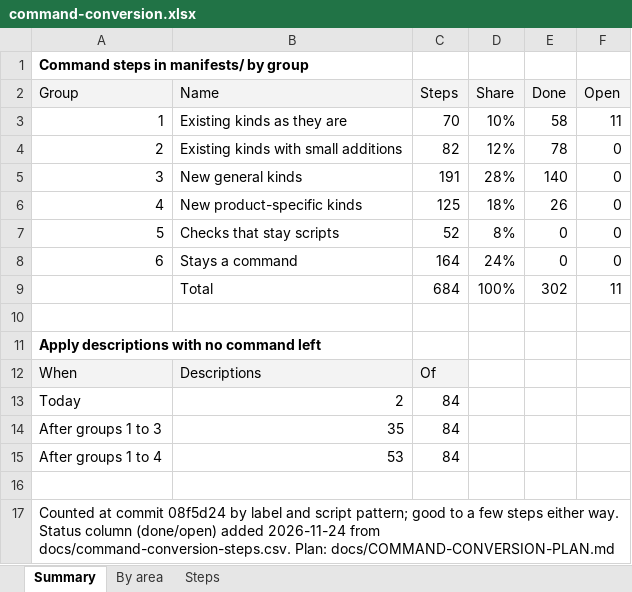
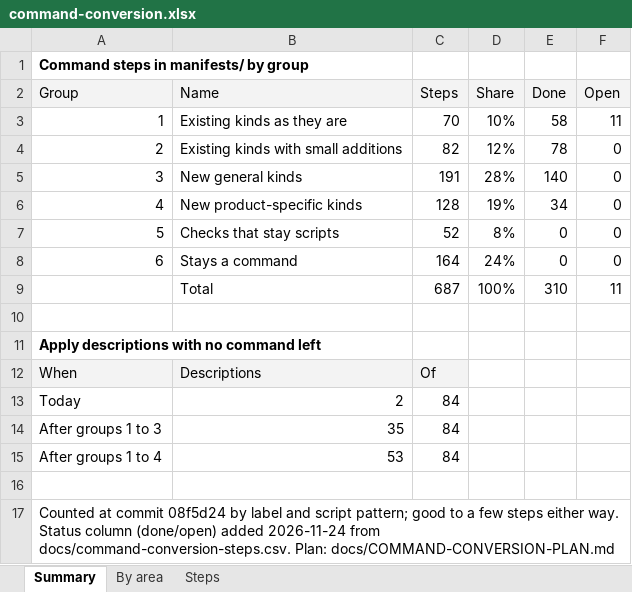
Before and after one commit to ljalbinson/orphera-pkg, an Excel workbook: docs/command-conversion.xlsx, sheet Summary, drawn as a sheet; values as stored, in another font and other column widths than the file's, no borders; the diff names each change by its address in the sheet, - before the commit and + after, or states it on an @@ line.

```diff
--- a/docs/command-conversion.xlsx (sheet Summary)
+++ b/docs/command-conversion.xlsx (sheet Summary)
-C6 (Steps): 125
+C6 (Steps): 128
-D6 (Share): 18%
+D6 (Share): 19%
-E6 (Done): 26
+E6 (Done): 34
-C9 (Steps): 684
+C9 (Steps): 687
-E9 (Done): 302
+E9 (Done): 310
```
Also changed, not shown: sheet Steps, 13 other files.
